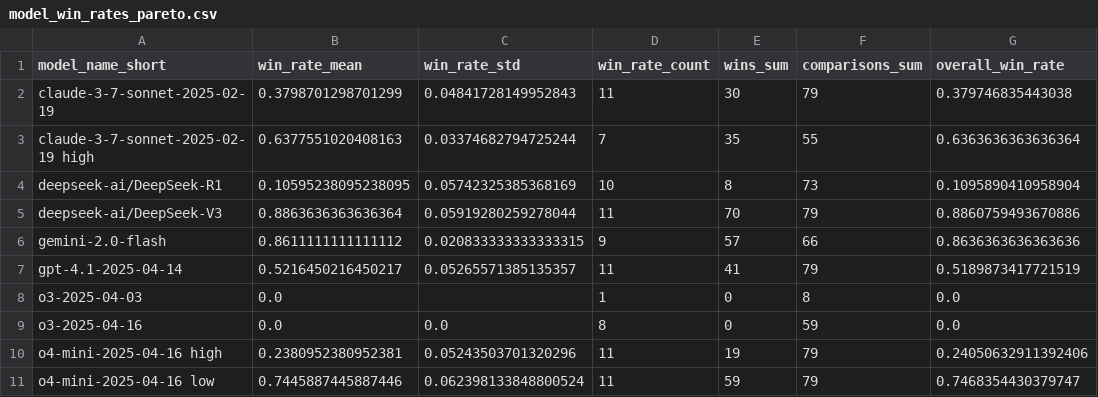
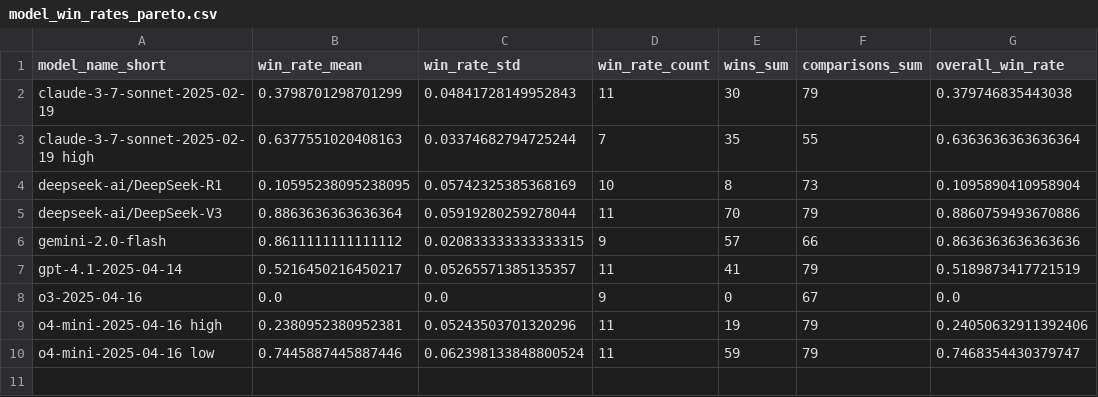
Before and after one commit to vminvsky/hal-analysis, a CSV file: data/model_win_rates_pareto.csv, drawn as a sheet.

```diff
--- a/data/model_win_rates_pareto.csv
+++ b/data/model_win_rates_pareto.csv
@@ -7,4 +7,3 @@ gemini-2.0-flash,0.8611111111111112,0.020833333333333315,9,57,66,0.8636363636363
 gpt-4.1-2025-04-14,0.5216450216450217,0.05265571385135357,11,41,79,0.5189873417721519
-o3-2025-04-03,0.0,,1,0,8,0.0
-o3-2025-04-16,0.0,0.0,8,0,59,0.0
+o3-2025-04-16,0.0,0.0,9,0,67,0.0
 o4-mini-2025-04-16 high,0.2380952380952381,0.05243503701320296,11,19,79,0.24050632911392406
```
Also changed, not shown: data/benchmark_win_rates.csv, data/model_mean_cost.csv, 28 other files.
